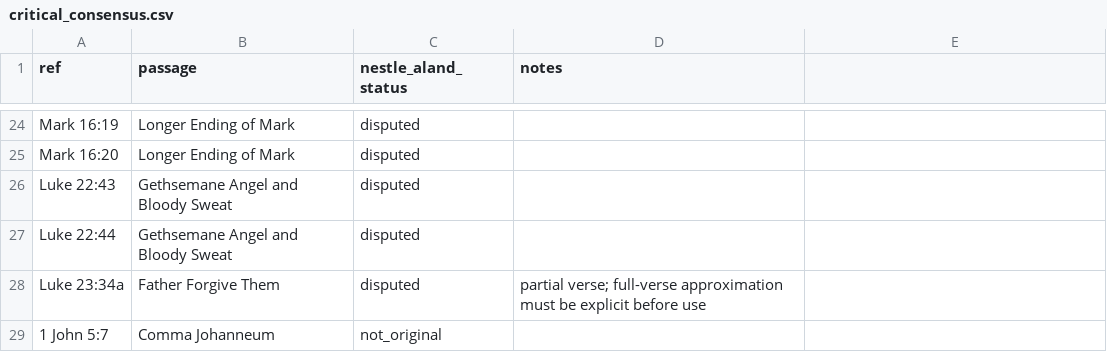
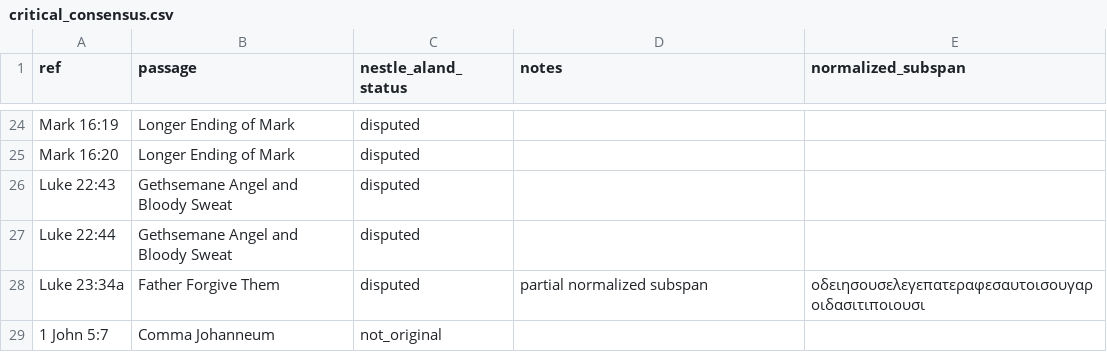
Before and after one commit to Biblejustin/open-bible-codes, a CSV file: protocols/treat_as_deleted/critical_consensus.csv, drawn as a sheet; only a part is shown, gaps mark what is left out; the diff names each change by its address in the sheet, - before the commit and + after, or states it on an @@ line.

Commit message:
Support partial treat-as-deleted refs

```diff
--- a/protocols/treat_as_deleted/critical_consensus.csv
+++ b/protocols/treat_as_deleted/critical_consensus.csv
-E1: (empty)
+E1: normalized_subspan
-D28 (notes): partial verse; full-verse approximation must be explicit before use
+D28 (notes): partial normalized subspan
-E28 (normalized_subspan): (empty)
+E28 (normalized_subspan): οδειησουσελεγεπατεραφεσαυτοισουγαροιδασιτιποιουσι
```
Also changed, not shown: 3 other files.
